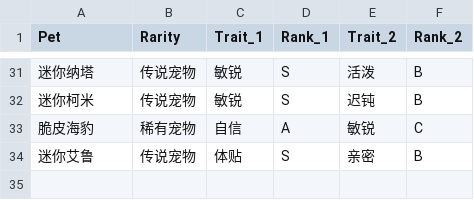
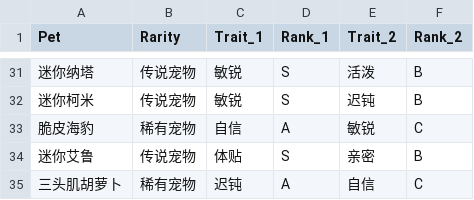
Before and after one commit to chuyaowang/trickcal-team-optimizer, a CSV file: data/cn/pets.csv, drawn as a sheet; only a part is shown, gaps mark what is left out; the diff names each change by its address in the sheet, - before the commit and + after, or states it on an @@ line.

Commit message:
chore(data): update data for GL-CN, GL-EN, and CN servers for game update 20260507

```diff
--- a/data/cn/pets.csv
+++ b/data/cn/pets.csv
+row 35: 三头肌胡萝卜 | 稀有宠物 | 迟钝 | A | 自信 | C
```
Also changed, not shown: data/gl-cn/pets.csv, data/gl-en/pets.csv, 3 other files.
